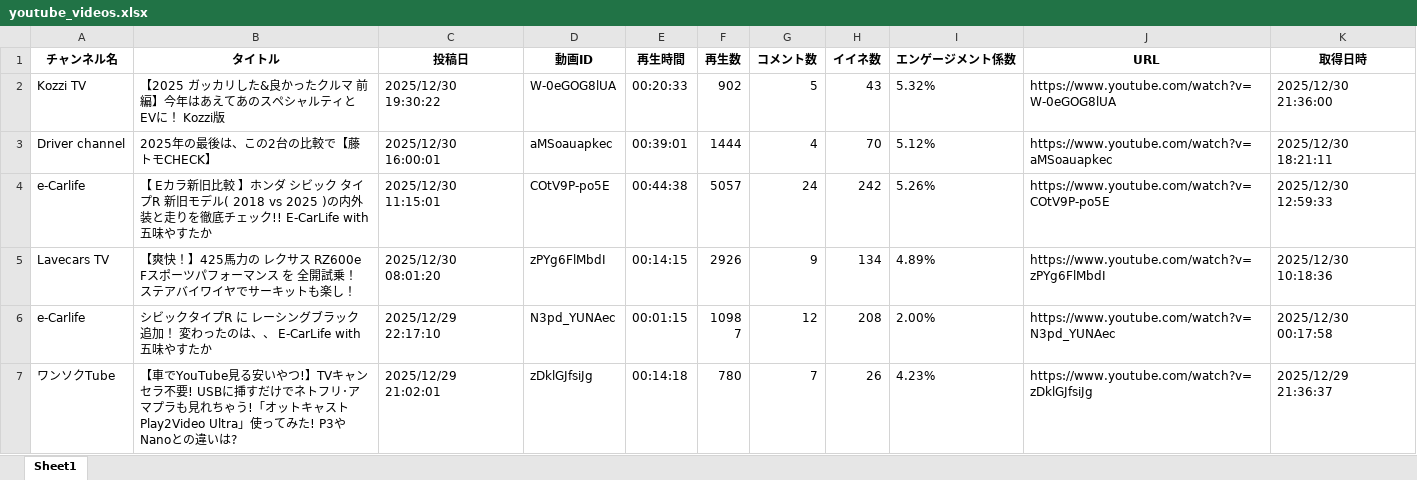
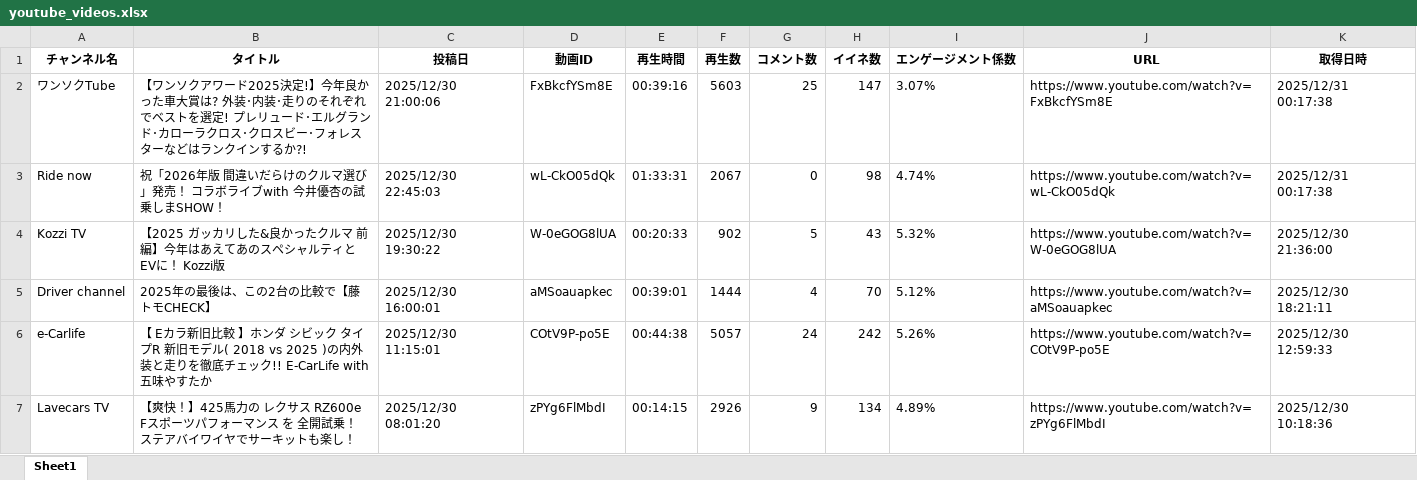
Before and after one commit to Takayoshi19890810/251015_YouTubeList, an Excel workbook: youtube_videos.xlsx, sheet Sheet1, drawn as a sheet; only a part is shown; the shorter side is filled out with more unchanged rows; values as stored, in another font and other column widths than the file's, no borders; the diff names each change by its address in the sheet, - before the commit and + after, or states it on an @@ line.

```diff
--- a/youtube_videos.xlsx (sheet Sheet1)
+++ b/youtube_videos.xlsx (sheet Sheet1)
+row 2: ワンソクTube | 【ワンソクアワード2025決定!】今年良かった車大賞は? 外装･内装･走りのそれぞれでベストを選定! プレリュード･エルグランド･カローラクロス･クロスビー･フォレスターなどはランクインするか?! | 2025/12/30 21:00:06 | FxBkcfYSm8E | 00:39:16 | 5603 | 25 | 147 | 3.07% | https://www.youtube.com/watch?v=FxBkcfYSm8E | 2025/12/31 00:17:38
+row 3: Ride now | 祝「2026年版 間違いだらけのクルマ選び」発売！ コラボライブwith 今井優杏の試乗しまSHOW！ | 2025/12/30 22:45:03 | wL-CkO05dQk | 01:33:31 | 2067 | 0 | 98 | 4.74% | https://www.youtube.com/watch?v=wL-CkO05dQk | 2025/12/31 00:17:38
```
